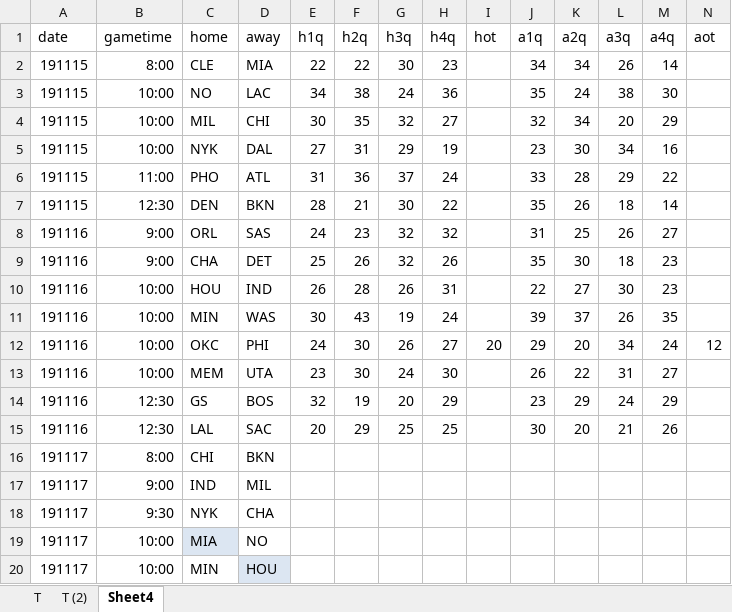
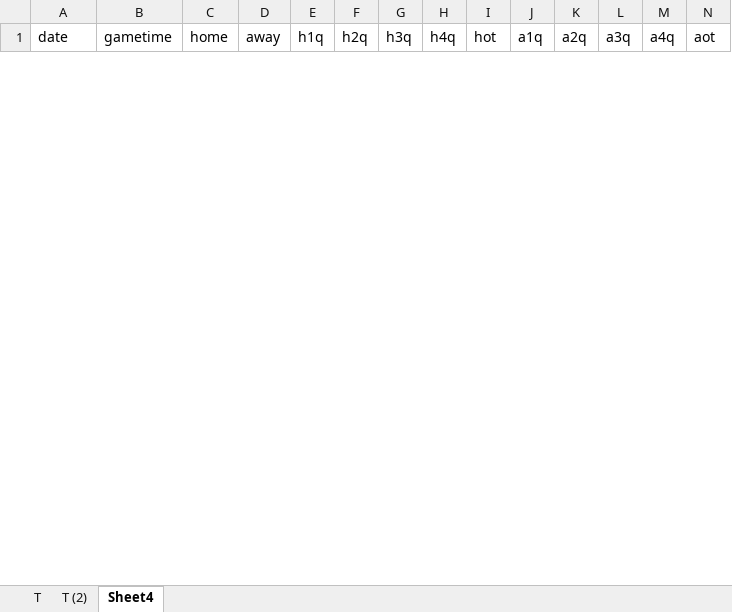
Before and after one commit to arche00/test_world, an Excel workbook: NBA1920.xlsm, sheet Sheet4, drawn as a sheet; only a part is shown; values as stored, in another font and other column widths than the file's, no borders; removed rows and columns are numbered as before the commit, all else as after; rows hold the shown columns only; the diff covers the shown part only; the diff names each change by its address in the sheet, - before the commit and + after, or states it on an @@ line.

```diff
--- a/NBA1920.xlsm (sheet Sheet4)
+++ b/NBA1920.xlsm (sheet Sheet4)
-row 2: 191115 | 8:00 | CLE | MIA | 22 | 22 | 30 | 23 |  | 34 | 34 | 26 | 14
-row 3: 191115 | 10:00 | NO | LAC | 34 | 38 | 24 | 36 |  | 35 | 24 | 38 | 30
-row 4: 191115 | 10:00 | MIL | CHI | 30 | 35 | 32 | 27 |  | 32 | 34 | 20 | 29
-row 5: 191115 | 10:00 | NYK | DAL | 27 | 31 | 29 | 19 |  | 23 | 30 | 34 | 16
-row 6: 191115 | 11:00 | PHO | ATL | 31 | 36 | 37 | 24 |  | 33 | 28 | 29 | 22
-row 7: 191115 | 12:30 | DEN | BKN | 28 | 21 | 30 | 22 |  | 35 | 26 | 18 | 14
-row 8: 191116 | 9:00 | ORL | SAS | 24 | 23 | 32 | 32 |  | 31 | 25 | 26 | 27
-row 9: 191116 | 9:00 | CHA | DET | 25 | 26 | 32 | 26 |  | 35 | 30 | 18 | 23
-row 10: 191116 | 10:00 | HOU | IND | 26 | 28 | 26 | 31 |  | 22 | 27 | 30 | 23
-row 11: 191116 | 10:00 | MIN | WAS | 30 | 43 | 19 | 24 |  | 39 | 37 | 26 | 35
-row 12: 191116 | 10:00 | OKC | PHI | 24 | 30 | 26 | 27 | 20 | 29 | 20 | 34 | 24 | 12
-row 13: 191116 | 10:00 | MEM | UTA | 23 | 30 | 24 | 30 |  | 26 | 22 | 31 | 27
-row 14: 191116 | 12:30 | GS | BOS | 32 | 19 | 20 | 29 |  | 23 | 29 | 24 | 29
-row 15: 191116 | 12:30 | LAL | SAC | 20 | 29 | 25 | 25 |  | 30 | 20 | 21 | 26
-row 16: 191117 | 8:00 | CHI | BKN
-row 17: 191117 | 9:00 | IND | MIL
-row 18: 191117 | 9:30 | NYK | CHA
-row 19: 191117 | 10:00 | MIA | NO
-row 20: 191117 | 10:00 | MIN | HOU
```
Also changed, not shown: 27 added rows and 3 removed rows elsewhere in this sheet, sheet T (2), sheet T, 1 other file.
